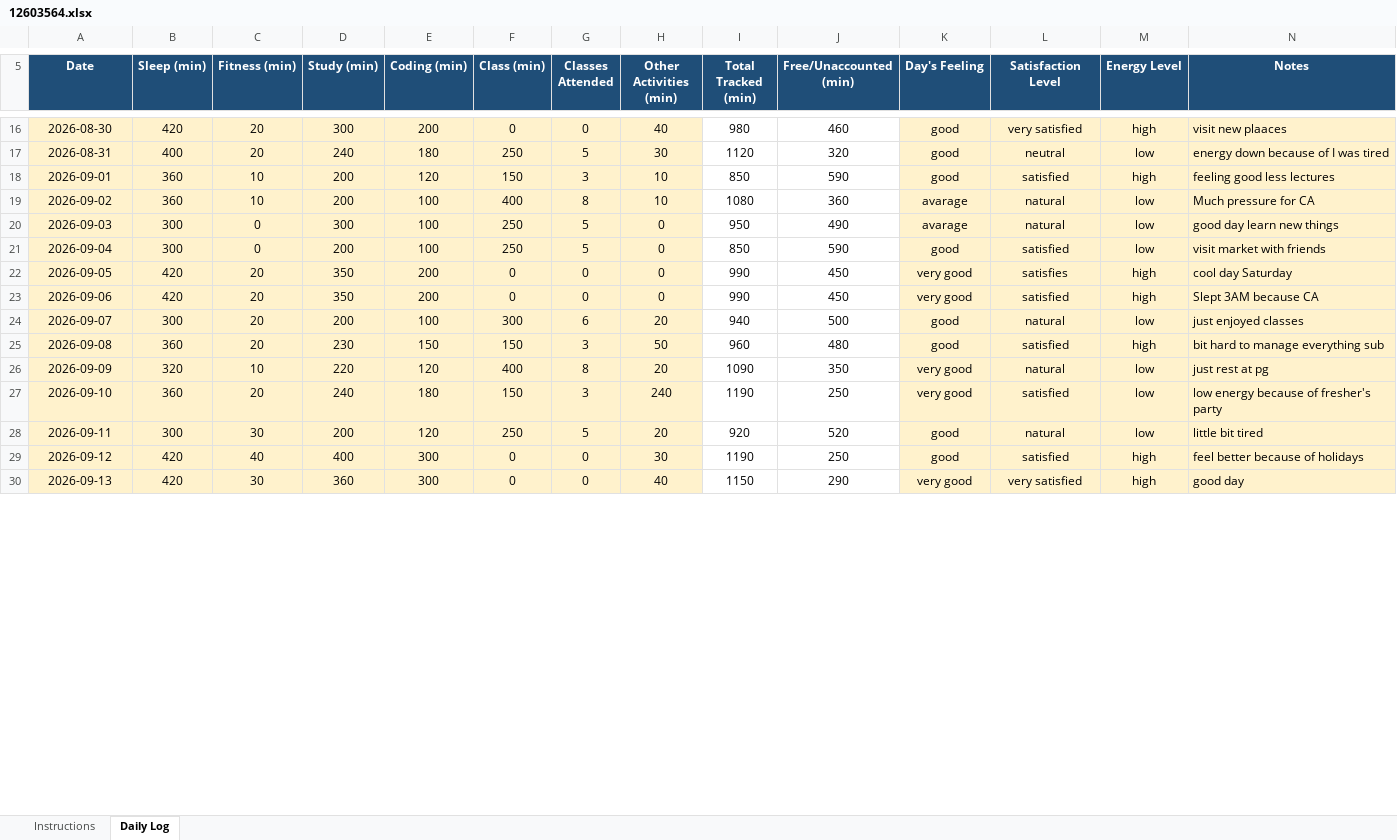
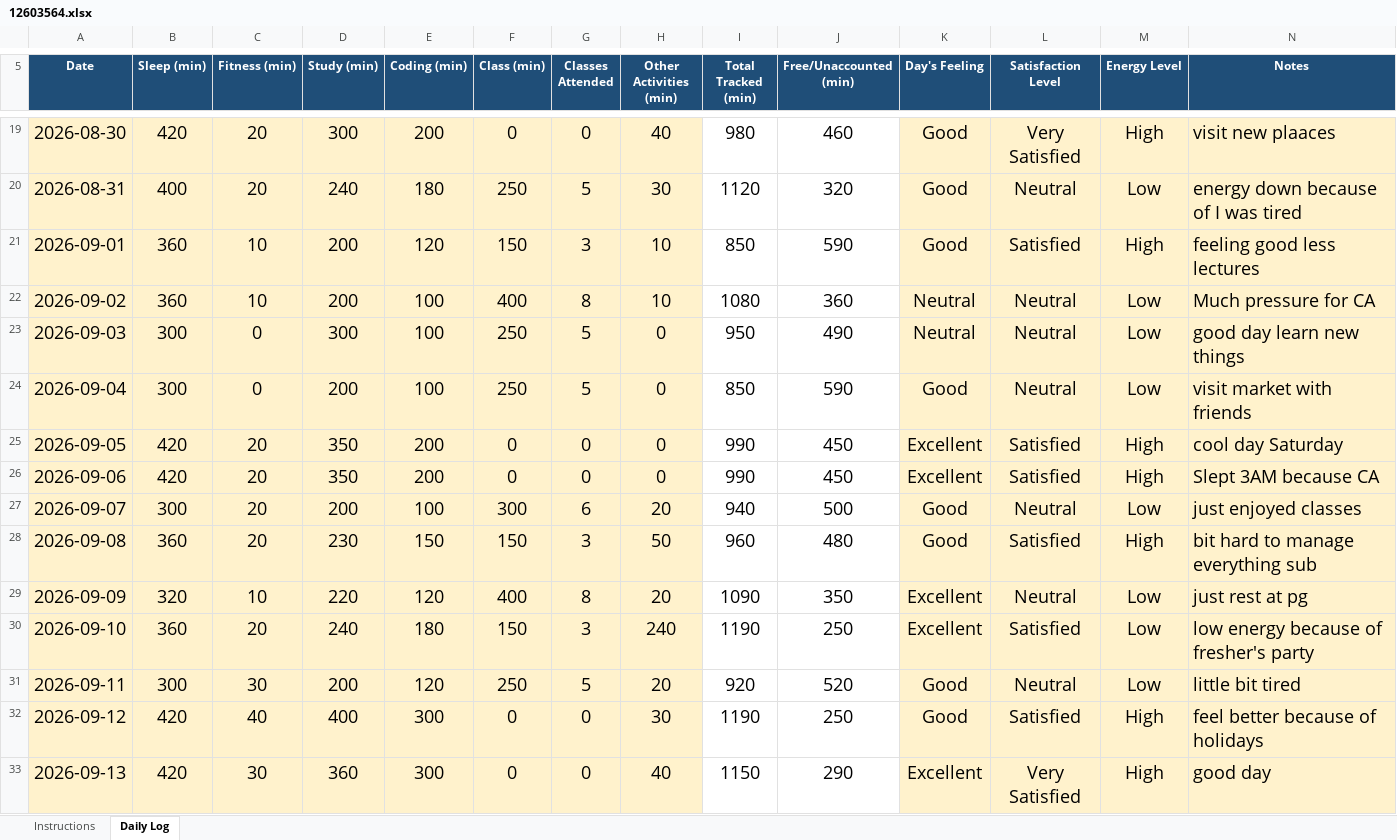
Before and after one commit to Saurabh-kumaar/776, an Excel workbook: 12603564.xlsx, sheet Daily Log, drawn as a sheet; only a part is shown, gaps mark what is left out; values as stored, in another font and other column widths than the file's, no borders; conditional formats not drawn; addresses are those after the commit; the diff covers the shown part only; the diff names each change by its address in the sheet, - before the commit and + after, or states it on an @@ line.

Commit message:
Update Excel file

```diff
--- a/12603564.xlsx (sheet Daily Log)
+++ b/12603564.xlsx (sheet Daily Log)
@@ A19:N33 text size: larger @@
-K19:K21 (Day's Feeling): good
+K19:K21 (Day's Feeling): Good
-L19 (Satisfaction Level): very satisfied
+L19 (Satisfaction Level): Very Satisfied
-M19 (Energy Level): high
+M19 (Energy Level): High
-L20 (Satisfaction Level): neutral
+L20 (Satisfaction Level): Neutral
-M20 (Energy Level): low
+M20 (Energy Level): Low
-L21 (Satisfaction Level): satisfied
+L21 (Satisfaction Level): Satisfied
-M21 (Energy Level): high
+M21 (Energy Level): High
-K22:K23 (Day's Feeling): avarage
+K22:K23 (Day's Feeling): Neutral
-L22:L23 (Satisfaction Level): natural
+L22:L23 (Satisfaction Level): Neutral
-M22:M24 (Energy Level): low
+M22:M24 (Energy Level): Low
-K24 (Day's Feeling): good
+K24 (Day's Feeling): Good
-L24 (Satisfaction Level): satisfied
+L24 (Satisfaction Level): Neutral
-K25:K26 (Day's Feeling): very good
+K25:K26 (Day's Feeling): Excellent
-L25 (Satisfaction Level): satisfies
+L25 (Satisfaction Level): Satisfied
-M25:M26 (Energy Level): high
+M25:M26 (Energy Level): High
-L26 (Satisfaction Level): satisfied
+L26 (Satisfaction Level): Satisfied
-K27:K28 (Day's Feeling): good
+K27:K28 (Day's Feeling): Good
-L27 (Satisfaction Level): natural
+L27 (Satisfaction Level): Neutral
-M27 (Energy Level): low
+M27 (Energy Level): Low
-L28 (Satisfaction Level): satisfied
+L28 (Satisfaction Level): Satisfied
-M28 (Energy Level): high
+M28 (Energy Level): High
-K29:K30 (Day's Feeling): very good
+K29:K30 (Day's Feeling): Excellent
-L29 (Satisfaction Level): natural
+L29 (Satisfaction Level): Neutral
-M29:M31 (Energy Level): low
+M29:M31 (Energy Level): Low
-L30 (Satisfaction Level): satisfied
+L30 (Satisfaction Level): Satisfied
-K31:K32 (Day's Feeling): good
+K31:K32 (Day's Feeling): Good
-L31 (Satisfaction Level): natural
+L31 (Satisfaction Level): Neutral
-L32 (Satisfaction Level): satisfied
+L32 (Satisfaction Level): Satisfied
-M32:M33 (Energy Level): high
+M32:M33 (Energy Level): High
-K33 (Day's Feeling): very good
+K33 (Day's Feeling): Excellent
-L33 (Satisfaction Level): very satisfied
+L33 (Satisfaction Level): Very Satisfied
```
Also changed, not shown: 60 added rows, 53 edited cells and cell formats elsewhere in this sheet, formulas that keep their value.
